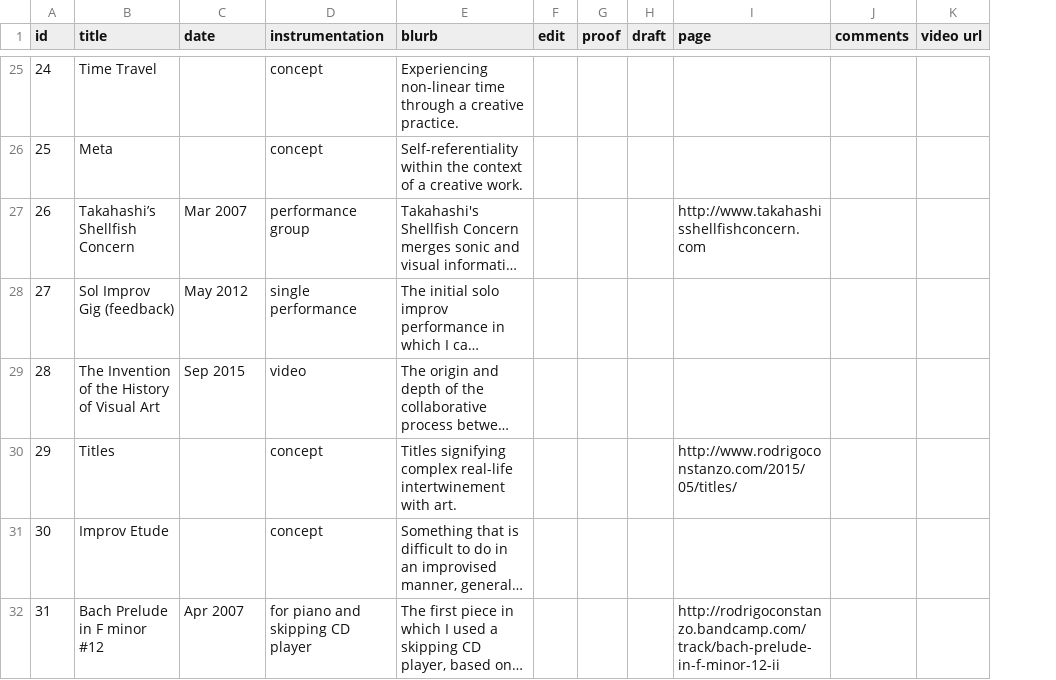
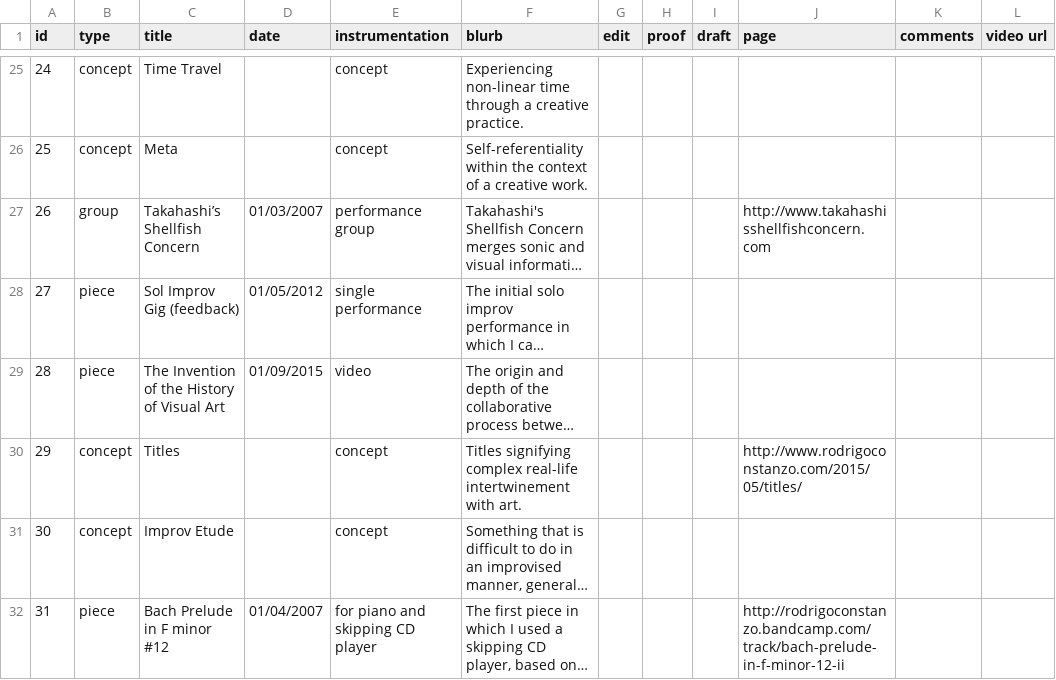
Before and after one commit to madwort/rconstanzo-wp-plugins, a CSV file: restructuring_piece_project_diagram_assets/blurbs.csv, drawn as a sheet; only a part is shown, gaps mark what is left out; long unchanged cells end in …; addresses are those after the commit; the diff covers the shown part only; the diff names each change by its address in the sheet, - before the commit and + after, or states it on an @@ line.

Commit message:
Add a type column to the blurbs.csv

```diff
--- a/restructuring_piece_project_diagram_assets/blurbs.csv
+++ b/restructuring_piece_project_diagram_assets/blurbs.csv
+column B (type), rows 25-32: concept | concept | group | piece | piece | concept | concept | piece
-D27 (date): Mar 2007
+D27 (date): 01/03/2007
-D28 (date): May 2012
+D28 (date): 01/05/2012
-D29 (date): Sep 2015
+D29 (date): 01/09/2015
-D32 (date): Apr 2007
+D32 (date): 01/04/2007
```
Also changed, not shown: 19 edited cells elsewhere in this file.
